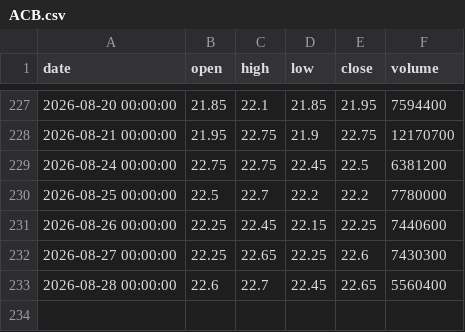
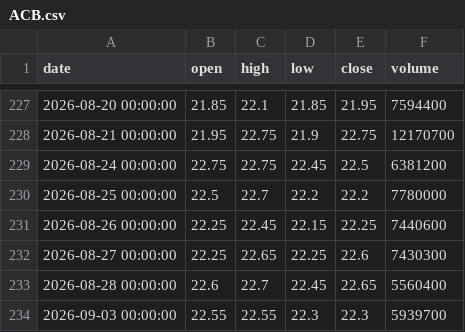
Before and after one commit to ALuong81/Find, a CSV file: data/market/ACB.csv, drawn as a sheet; only a part is shown, gaps mark what is left out.

```diff
--- a/data/market/ACB.csv
+++ b/data/market/ACB.csv
@@ -233 +233,2 @@ date,open,high,low,close,volume
 2026-08-28 00:00:00,22.6,22.7,22.45,22.65,5560400
+2026-09-03 00:00:00,22.55,22.55,22.3,22.3,5939700
```
Also changed, not shown: data/market/BAF.csv, data/market/BID.csv, 17 other files.
